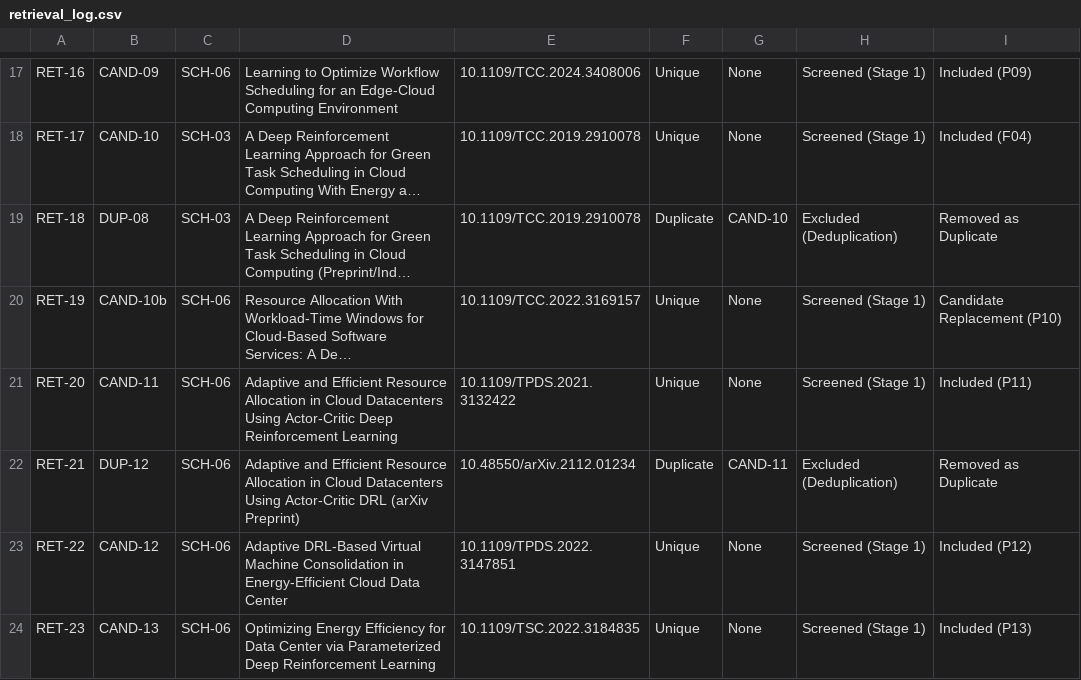
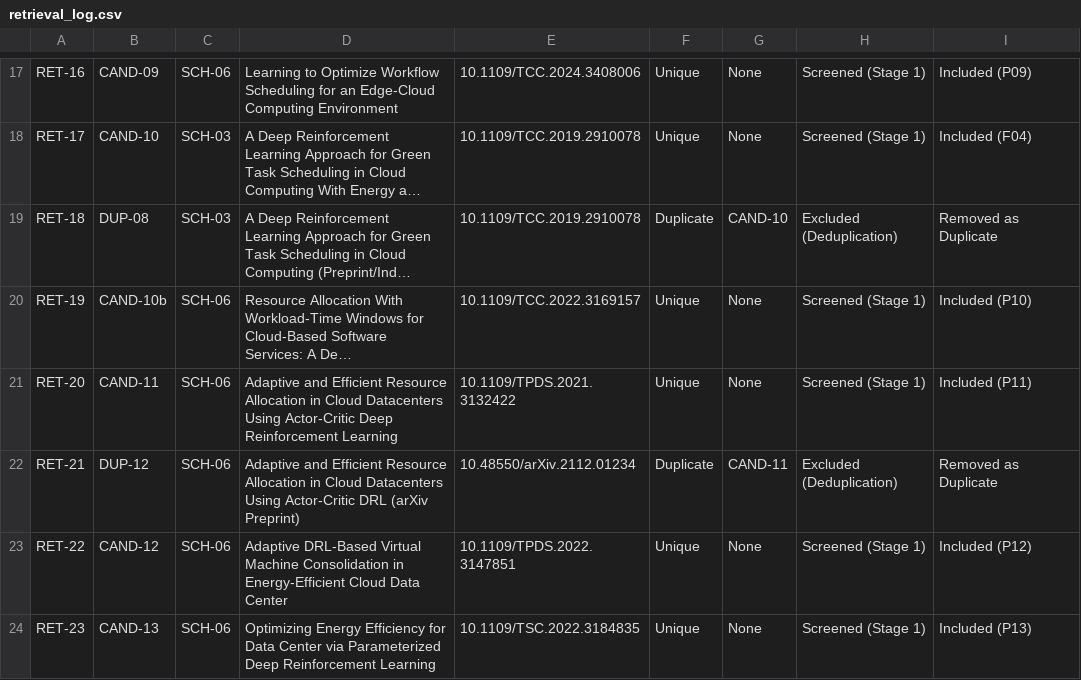
Before and after one commit to Nilakhs/CarbonAware-RL-Cloud-Scheduler, a CSV file: literature_survey/retrieval_log.csv, drawn as a sheet; only a part is shown, gaps mark what is left out; long unchanged cells end in …; the diff names each change by its address in the sheet, - before the commit and + after, or states it on an @@ line.

```diff
--- a/literature_survey/retrieval_log.csv
+++ b/literature_survey/retrieval_log.csv
-I20: Candidate Replacement (P10)
+I20: Included (P10)
```
Also changed, not shown: literature_survey/papers_master.csv, literature_survey/screening_log.csv, 9 other files.
